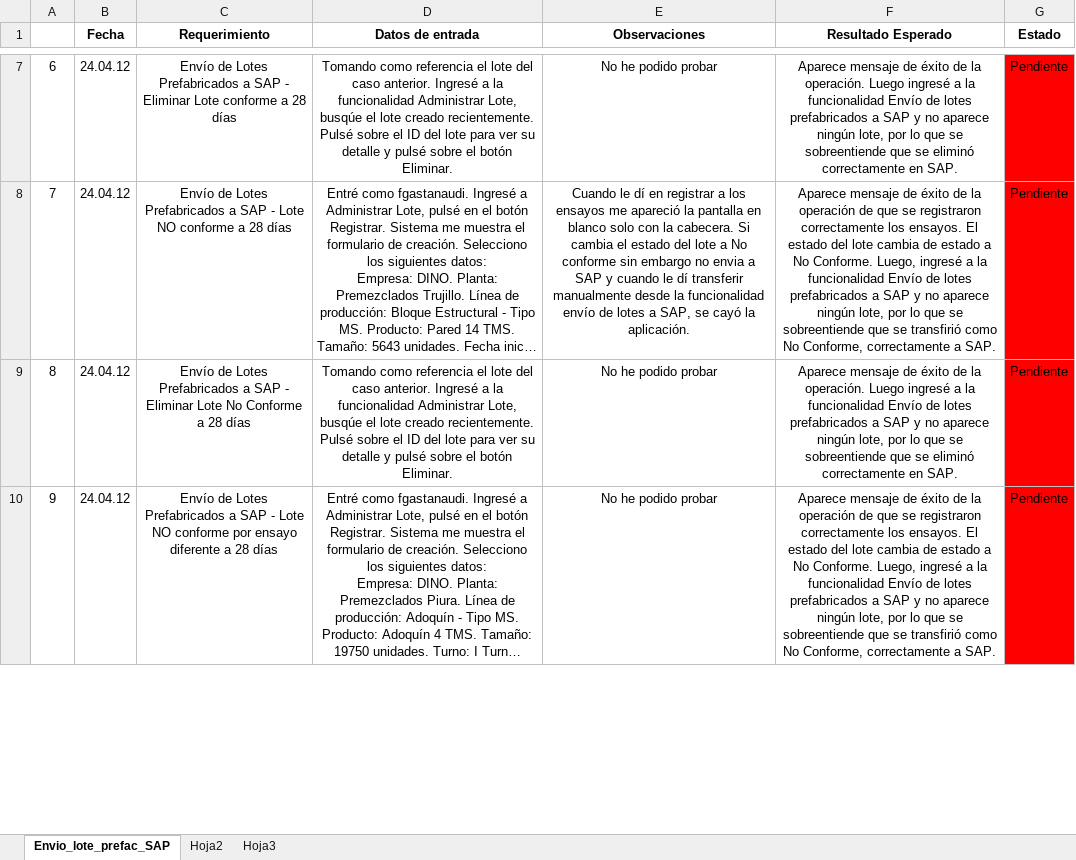
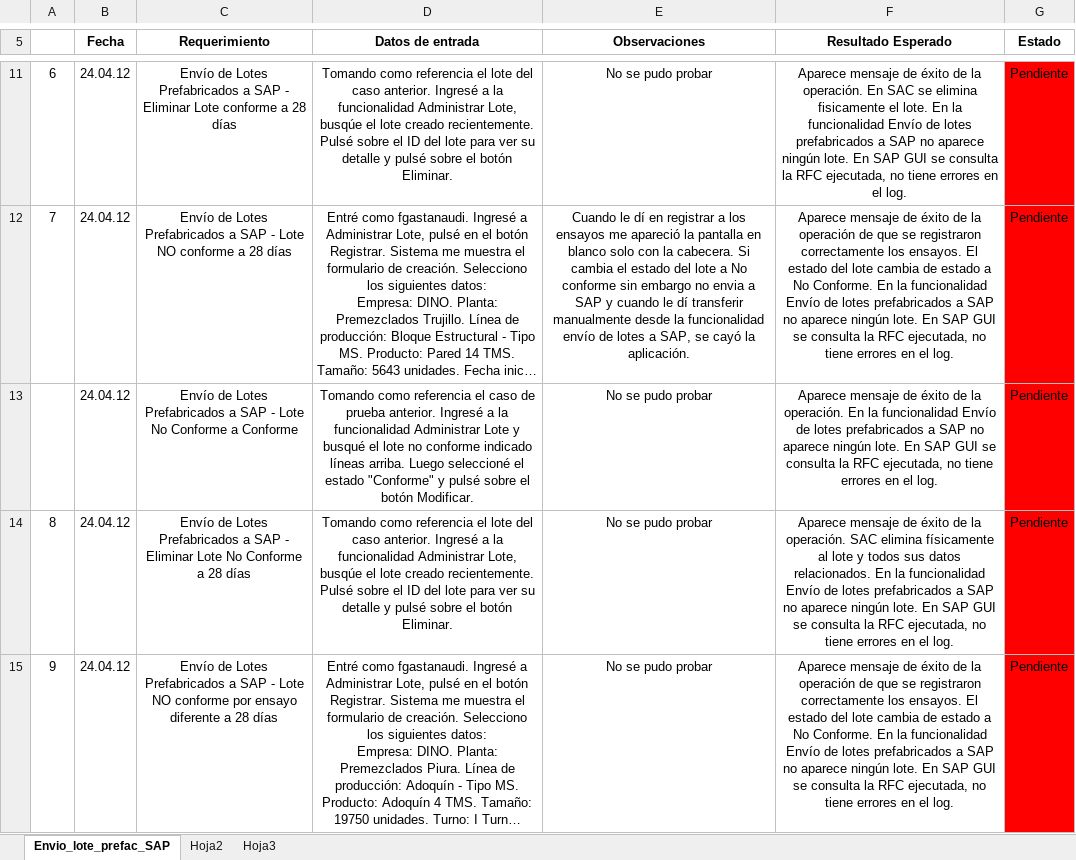
Before and after one commit to byt3m4n/sac3, an Excel workbook: FASE 2/OBSERVACIONES/Observaciones.xlsx, sheet Envio_lote_prefac_SAP, drawn as a sheet; only a part is shown, gaps mark what is left out; long unchanged cells end in …; values as stored, in another font and other column widths than the file's, no borders; addresses are those after the commit; the diff covers the shown part only; the diff names each change by its address in the sheet, - before the commit and + after, or states it on an @@ line.

```diff
--- a/FASE 2/OBSERVACIONES/Observaciones.xlsx (sheet Envio_lote_prefac_SAP)
+++ b/FASE 2/OBSERVACIONES/Observaciones.xlsx (sheet Envio_lote_prefac_SAP)
-E11 (Observaciones): No he podido probar
+E11 (Observaciones): No se pudo probar
-F11 (Resultado Esperado): …la operación. Luego ingresé a la funcionalidad Envío de lotes prefabricados a SAP y no aparece ningún lote, por lo que se sobreentiende que se eliminó correctamente en SAP.
+F11 (Resultado Esperado): …la operación. En SAC se elimina fisicamente el lote. En la funcionalidad Envío de lotes prefabricados a SAP no aparece ningún lote. En SAP GUI se consulta la RFC ejecutada, no tiene errores en el log.
-F12 (Resultado Esperado): …No Conforme. Luego, ingresé a la funcionalidad Envío de lotes prefabricados a SAP y no aparece ningún lote, por lo que se sobreentiende que se transfirió como No Conforme, correctamente a SAP.
+F12 (Resultado Esperado): …No Conforme. En la funcionalidad Envío de lotes prefabricados a SAP no aparece ningún lote. En SAP GUI se consulta la RFC ejecutada, no tiene errores en el log.
+row 13:  | 24.04.12 | Envío de Lotes Prefabricados a SAP - Lote No Conforme a Conforme | Tomando como referencia el caso de prueba anterior. Ingresé a la funcionalidad Administrar Lote y busqué el lote no conforme indicado líneas arriba. Luego seleccioné el estado "Conforme" y pulsé sobre el botón Modificar. | No se pudo probar | Aparece mensaje de éxito de la operación. En la funcionalidad Envío de lotes prefabricados a SAP no aparece ningún lote. En SAP GUI se consulta la RFC ejecutada, no tiene errores en el log. | Pendiente
-E14:E15 (Observaciones): No he podido probar
+E14:E15 (Observaciones): No se pudo probar
-F14 (Resultado Esperado): …la operación. Luego ingresé a la funcionalidad Envío de lotes prefabricados a SAP y no aparece ningún lote, por lo que se sobreentiende que se eliminó correctamente en SAP.
+F14 (Resultado Esperado): …la operación. SAC elimina físicamente al lote y todos sus datos relacionados. En la funcionalidad Envío de lotes prefabricados a SAP no aparece ningún lote. En SAP GUI se consulta la RFC ejecutada, no tiene errores en el log.
-F15 (Resultado Esperado): …No Conforme. Luego, ingresé a la funcionalidad Envío de lotes prefabricados a SAP y no aparece ningún lote, por lo que se sobreentiende que se transfirió como No Conforme, correctamente a SAP.
+F15 (Resultado Esperado): …No Conforme. En la funcionalidad Envío de lotes prefabricados a SAP no aparece ningún lote. En SAP GUI se consulta la RFC ejecutada, no tiene errores en el log.
```
Also changed, not shown: 8 added rows, 13 edited cells and cell formats elsewhere in this sheet.
